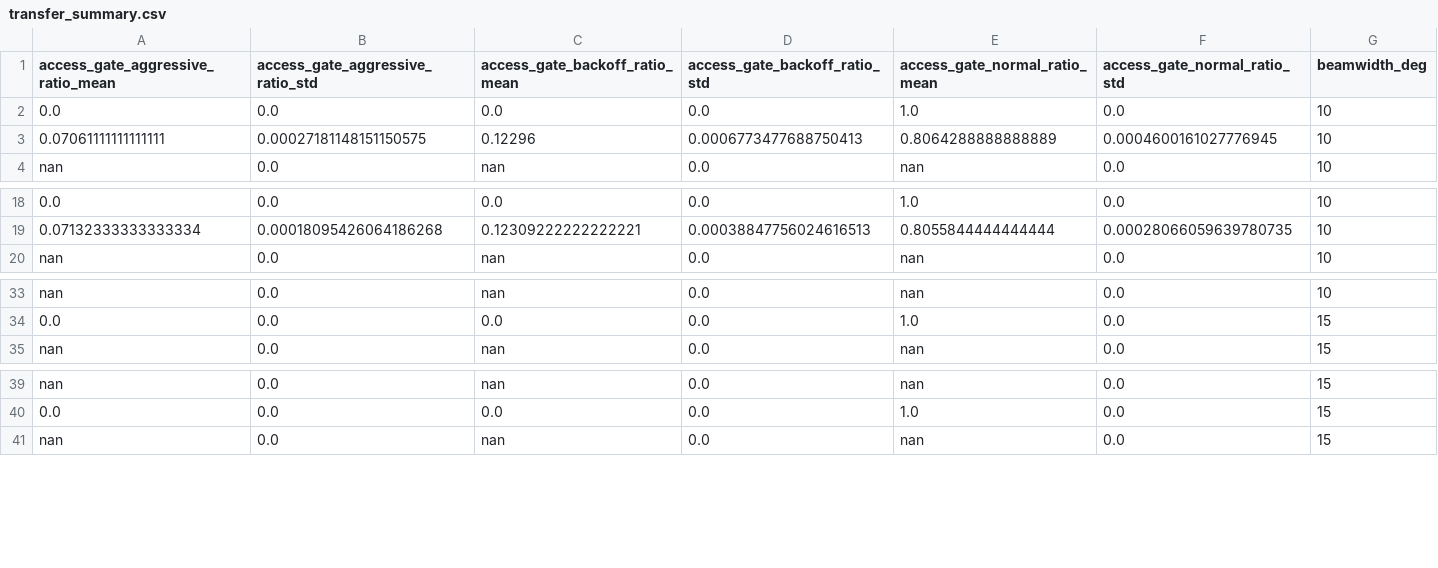
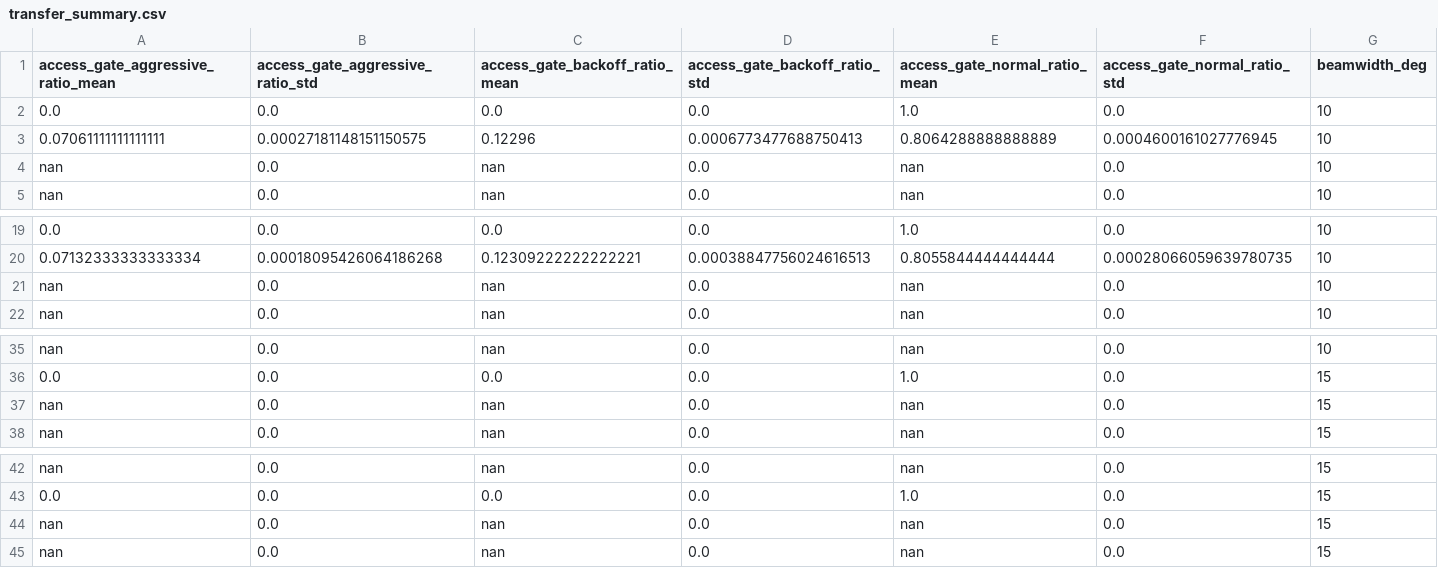
Before and after one commit to nuaasgq/ISAC-Neighbor-Discovery, a CSV file: 06_analysis/paper_tables/marl/overnight_20260709_marl_isac_rebuild/transfer_summary.csv, drawn as a sheet; only a part is shown, gaps mark what is left out; rows hold the shown columns only; the diff names each change by its address in the sheet, - before the commit and + after, or states it on an @@ line.

Commit message:
Add budgeted collision-aware ISAC protocol

```diff
--- a/06_analysis/paper_tables/marl/overnight_20260709_marl_isac_rebuild/transfer_summary.csv
+++ b/06_analysis/paper_tables/marl/overnight_20260709_marl_isac_rebuild/transfer_summary.csv
+row 4: nan | 0.0 | nan | 0.0 | nan | 0.0 | 10
+row 21: nan | 0.0 | nan | 0.0 | nan | 0.0 | 10
+row 37: nan | 0.0 | nan | 0.0 | nan | 0.0 | 15
+row 44: nan | 0.0 | nan | 0.0 | nan | 0.0 | 15
```
Also changed, not shown: 25 other files.
